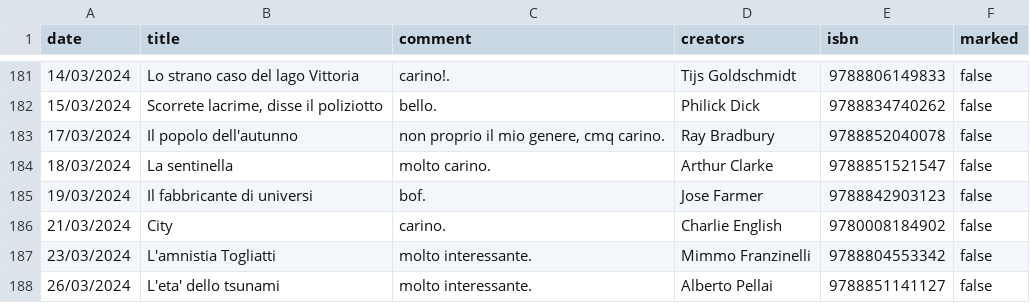
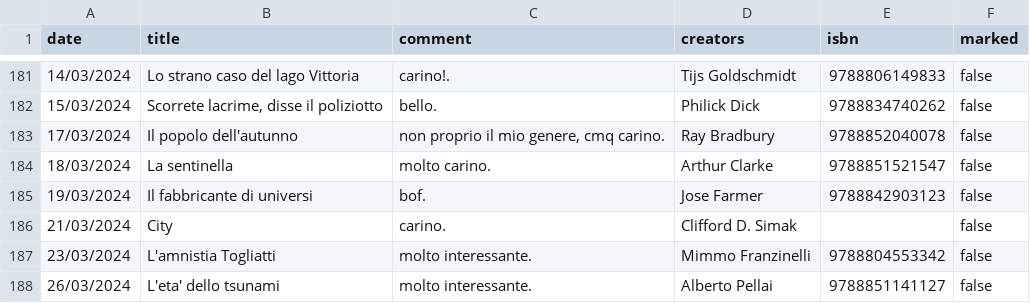
Before and after one commit to andreaiacono/books, a CSV file: data/reading-log.csv, drawn as a sheet; only a part is shown, gaps mark what is left out.

```diff
--- a/data/reading-log.csv
+++ b/data/reading-log.csv
@@ -185,3 +185,3 @@
 "19/03/2024","Il fabbricante di universi","bof.","Jose Farmer","9788842903123","false"
-"21/03/2024","City","carino.","Charlie English","9780008184902","false"
+"21/03/2024","City","carino.","Clifford D. Simak","","false"
 "23/03/2024","L'amnistia Togliatti","molto interessante.","Mimmo Franzinelli","9788804553342","false"
```
